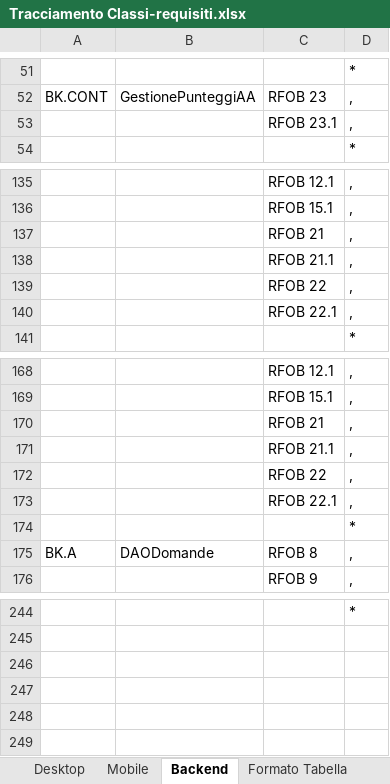
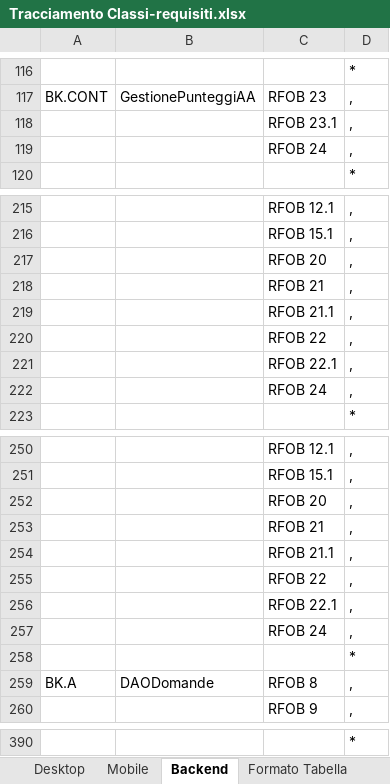
Before and after one commit to TeamCommitted/Team-Committed---Documenti, an Excel workbook: RQ/Esterni/Definizione di prodotto/Tracciamento Classi-requisiti.xlsx, sheet Backend, drawn as a sheet; only a part is shown, gaps mark what is left out; values as stored, in another font and other column widths than the file's, no borders; the diff covers the shown part only; the diff names each change by its address in the sheet, - before the commit and + after, or states it on an @@ line.

```diff
--- a/RQ/Esterni/Definizione di prodotto/Tracciamento Classi-requisiti.xlsx (sheet Backend)
+++ b/RQ/Esterni/Definizione di prodotto/Tracciamento Classi-requisiti.xlsx (sheet Backend)
+row 119:  |  | RFOB 24 | ,
+row 217:  |  | RFOB 20 | ,
+row 222:  |  | RFOB 24 | ,
+row 252:  |  | RFOB 20 | ,
+row 257:  |  | RFOB 24 | ,
```
Also changed, not shown: 141 added rows, 6 edited cells, cell formats and merged cells elsewhere in this sheet, 5 other files.
